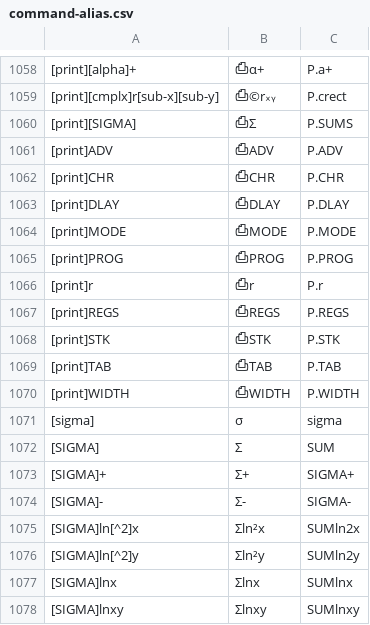
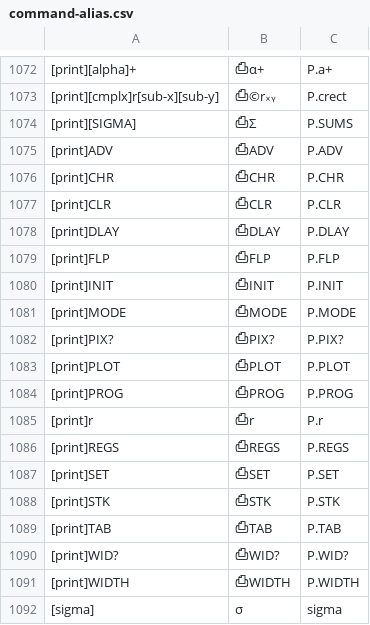
Before and after one commit to rusq/wp34s, a CSV file: trunk/tools/command-alias.csv, drawn as a sheet; only a part is shown, gaps mark what is left out; the shorter side is filled out with more unchanged rows; the diff covers the shown part only; the diff names each change by its address in the sheet, - before the commit and + after, or states it on an @@ line.

Commit message:
integration build - plotting commands are not dependant on IR printing so as to maintain binary compatibility between versions
git-svn-id: https://svn.code.sf.net/p/wp34s/code@3115 9654ca62-1852-461c-aa49-1be32f3bb02d

```diff
--- a/trunk/tools/command-alias.csv
+++ b/trunk/tools/command-alias.csv
+row 1077: [print]CLR | ⎙CLR | P.CLR
+row 1079: [print]FLP | ⎙FLP | P.FLP
+row 1080: [print]INIT | ⎙INIT | P.INIT
+row 1082: [print]PIX? | ⎙PIX? | P.PIX?
+row 1083: [print]PLOT | ⎙PLOT | P.PLOT
+row 1087: [print]SET | ⎙SET | P.SET
+row 1090: [print]WID? | ⎙WID? | P.WID?
```
Also changed, not shown: 14 added rows and 2 moved rows elsewhere in this file, 28 other files.
